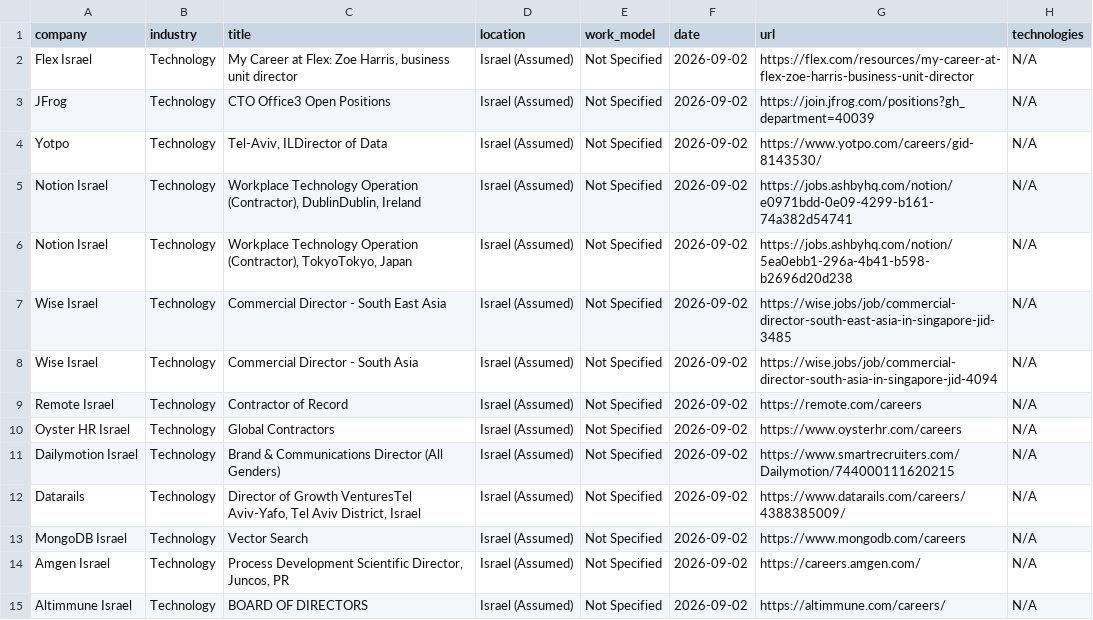
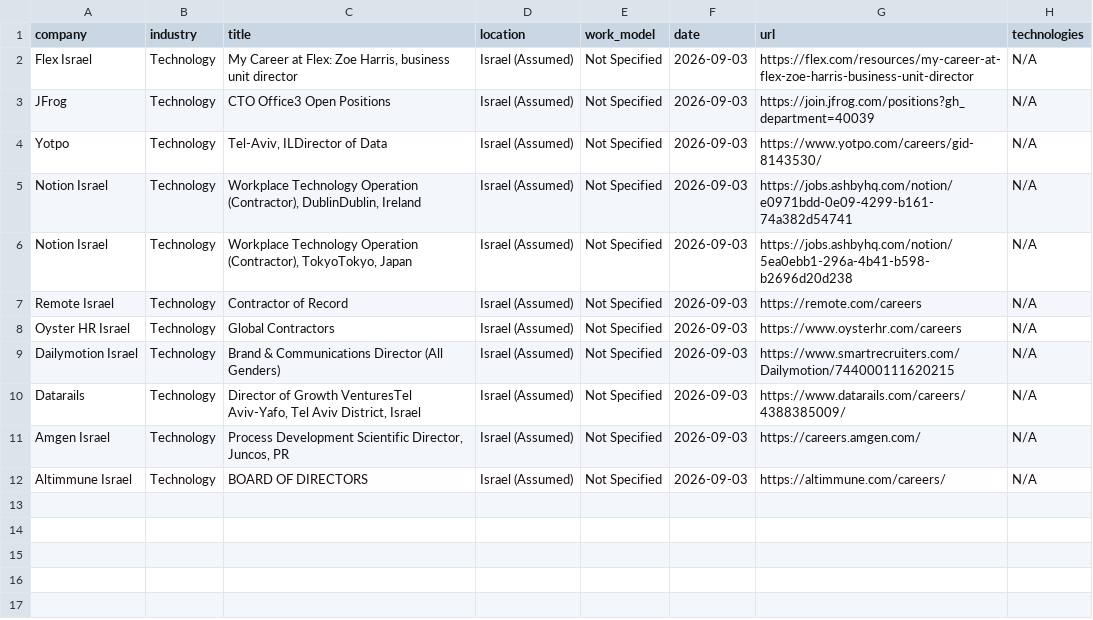
Before and after one commit to SKleeblatt/Kleeblatt-job-board, a CSV file: jobs/Executive_R&D.csv, drawn as a sheet.

```diff
--- a/jobs/Executive_R&D.csv
+++ b/jobs/Executive_R&D.csv
@@ -1,15 +1,12 @@
 company,industry,title,location,work_model,date,url,technologies
-Flex Israel,Technology,"My Career at Flex: Zoe Harris, business unit director",Israel (Assumed),Not Specified,2026-09-02,https://flex.com/resources/my-career-at-flex-zoe-harris-business-unit-director,N/A
-JFrog,Technology,CTO Office3 Open Positions,Israel (Assumed),Not Specified,2026-09-02,https://join.jfrog.com/positions?gh_department=40039,N/A
-Yotpo,Technology,"Tel-Aviv, ILDirector of Data",Israel (Assumed),Not Specified,2026-09-02,https://www.yotpo.com/careers/gid-8143530/,N/A
-Notion Israel,Technology,"Workplace Technology Operation (Contractor), DublinDublin, Ireland",Israel (Assumed),Not Specified,2026-09-02,https://jobs.ashbyhq.com/notion/e0971bdd-0e09-4299-b161-74a382d54741,N/A
-Notion Israel,Technology,"Workplace Technology Operation (Contractor), TokyoTokyo, Japan",Israel (Assumed),Not Specified,2026-09-02,https://jobs.ashbyhq.com/notion/5ea0ebb1-296a-4b41-b598-b2696d20d238,N/A
-Wise Israel,Technology,Commercial Director - South East Asia,Israel (Assumed),Not Specified,2026-09-02,https://wise.jobs/job/commercial-director-south-east-asia-in-singapore-jid-3485,N/A
-Wise Israel,Technology,Commercial Director - South Asia,Israel (Assumed),Not Specified,2026-09-02,https://wise.jobs/job/commercial-director-south-asia-in-singapore-jid-4094,N/A
-Remote Israel,Technology,Contractor of Record,Israel (Assumed),Not Specified,2026-09-02,https://remote.com/careers,N/A
-Oyster HR Israel,Technology,Global Contractors,Israel (Assumed),Not Specified,2026-09-02,https://www.oysterhr.com/careers,N/A
-Dailymotion Israel,Technology,Brand & Communications Director (All Genders),Israel (Assumed),Not Specified,2026-09-02,https://www.smartrecruiters.com/Dailymotion/744000111620215,N/A
-Datarails,Technology,"Director of Growth VenturesTel Aviv-Yafo, Tel Aviv District, Israel",Israel (Assumed),Not Specified,2026-09-02,https://www.datarails.com/careers/4388385009/,N/A
-MongoDB Israel,Technology,Vector Search,Israel (Assumed),Not Specified,2026-09-02,https://www.mongodb.com/careers,N/A
-Amgen Israel,Technology,"Process Development Scientific Director, Juncos, PR",Israel (Assumed),Not Specified,2026-09-02,https://careers.amgen.com/,N/A
-Altimmune Israel,Technology,BOARD OF DIRECTORS,Israel (Assumed),Not Specified,2026-09-02,https://altimmune.com/careers/,N/A
+Flex Israel,Technology,"My Career at Flex: Zoe Harris, business unit director",Israel (Assumed),Not Specified,2026-09-03,https://flex.com/resources/my-career-at-flex-zoe-harris-business-unit-director,N/A
+JFrog,Technology,CTO Office3 Open Positions,Israel (Assumed),Not Specified,2026-09-03,https://join.jfrog.com/positions?gh_department=40039,N/A
+Yotpo,Technology,"Tel-Aviv, ILDirector of Data",Israel (Assumed),Not Specified,2026-09-03,https://www.yotpo.com/careers/gid-8143530/,N/A
+Notion Israel,Technology,"Workplace Technology Operation (Contractor), DublinDublin, Ireland",Israel (Assumed),Not Specified,2026-09-03,https://jobs.ashbyhq.com/notion/e0971bdd-0e09-4299-b161-74a382d54741,N/A
+Notion Israel,Technology,"Workplace Technology Operation (Contractor), TokyoTokyo, Japan",Israel (Assumed),Not Specified,2026-09-03,https://jobs.ashbyhq.com/notion/5ea0ebb1-296a-4b41-b598-b2696d20d238,N/A
+Remote Israel,Technology,Contractor of Record,Israel (Assumed),Not Specified,2026-09-03,https://remote.com/careers,N/A
+Oyster HR Israel,Technology,Global Contractors,Israel (Assumed),Not Specified,2026-09-03,https://www.oysterhr.com/careers,N/A
+Dailymotion Israel,Technology,Brand & Communications Director (All Genders),Israel (Assumed),Not Specified,2026-09-03,https://www.smartrecruiters.com/Dailymotion/744000111620215,N/A
+Datarails,Technology,"Director of Growth VenturesTel Aviv-Yafo, Tel Aviv District, Israel",Israel (Assumed),Not Specified,2026-09-03,https://www.datarails.com/careers/4388385009/,N/A
+Amgen Israel,Technology,"Process Development Scientific Director, Juncos, PR",Israel (Assumed),Not Specified,2026-09-03,https://careers.amgen.com/,N/A
+Altimmune Israel,Technology,BOARD OF DIRECTORS,Israel (Assumed),Not Specified,2026-09-03,https://altimmune.com/careers/,N/A
```
Also changed, not shown: jobs/data_science.csv, jobs/devops.csv, 17 other files.
